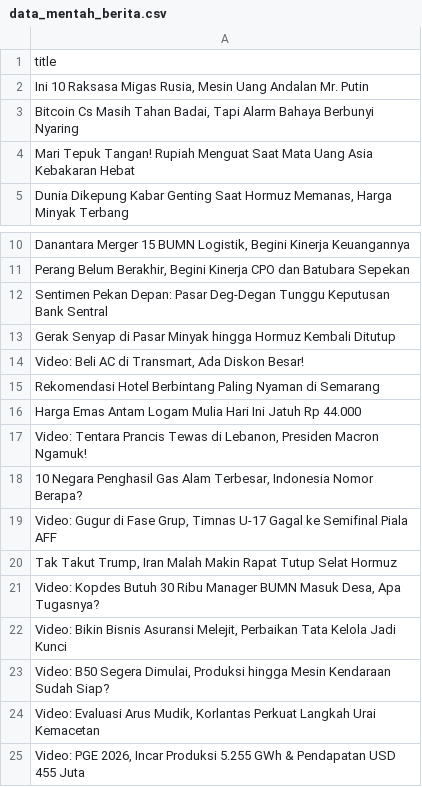
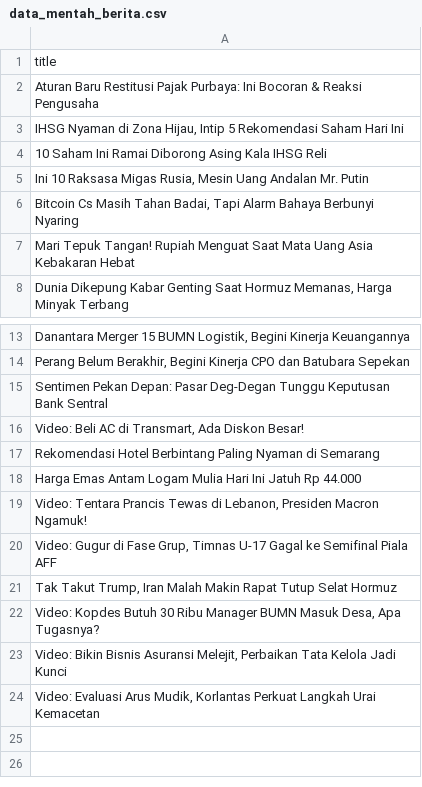
Before and after one commit to arjunsujarwo/arjun-portfolio, a CSV file: data_mentah_berita.csv, drawn as a sheet; only a part is shown, gaps mark what is left out; removed rows and columns are numbered as before the commit, all else as after; the diff names each change by its address in the sheet, - before the commit and + after, or states it on an @@ line.

```diff
--- a/data_mentah_berita.csv
+++ b/data_mentah_berita.csv
+row 2: Aturan Baru Restitusi Pajak Purbaya: Ini Bocoran & Reaksi Pengusaha
+row 3: IHSG Nyaman di Zona Hijau, Intip 5 Rekomendasi Saham Hari Ini
+row 4: 10 Saham Ini Ramai Diborong Asing Kala IHSG Reli
-row 13: Gerak Senyap di Pasar Minyak hingga Hormuz Kembali Ditutup
-row 18: 10 Negara Penghasil Gas Alam Terbesar, Indonesia Nomor Berapa?
-row 23: Video: B50 Segera Dimulai, Produksi hingga Mesin Kendaraan Sudah Siap?
-row 25: Video: PGE 2026, Incar Produksi 5.255 GWh & Pendapatan USD 455 Juta
```
Also changed, not shown: 4 other files.
